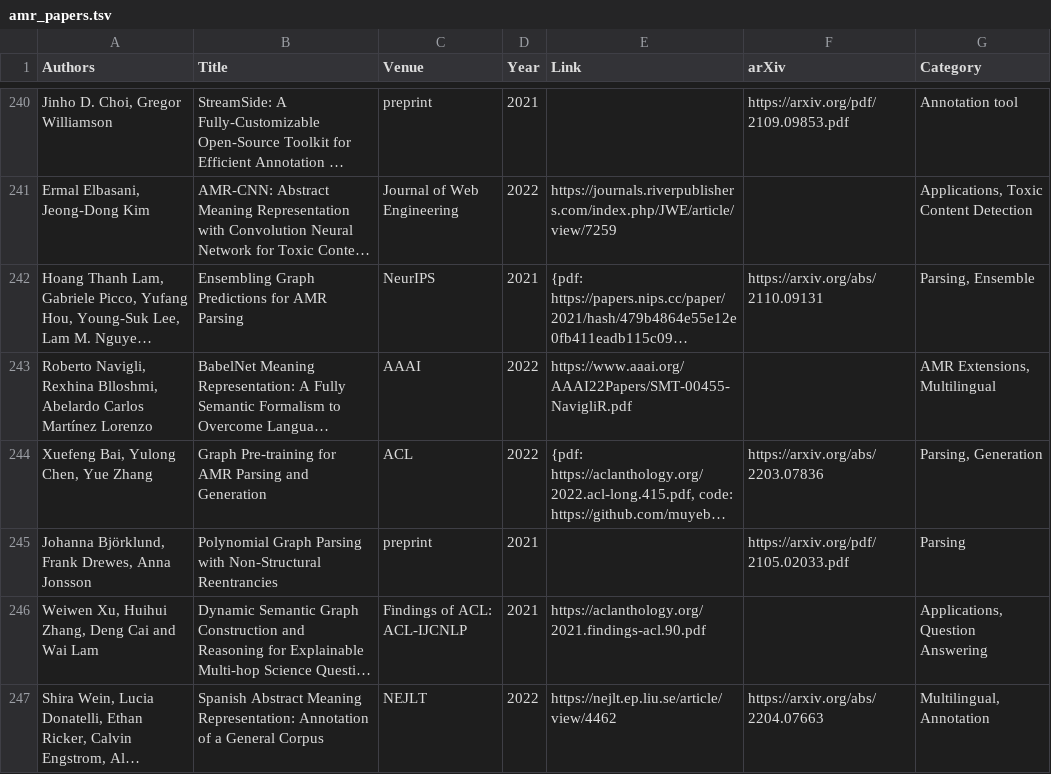
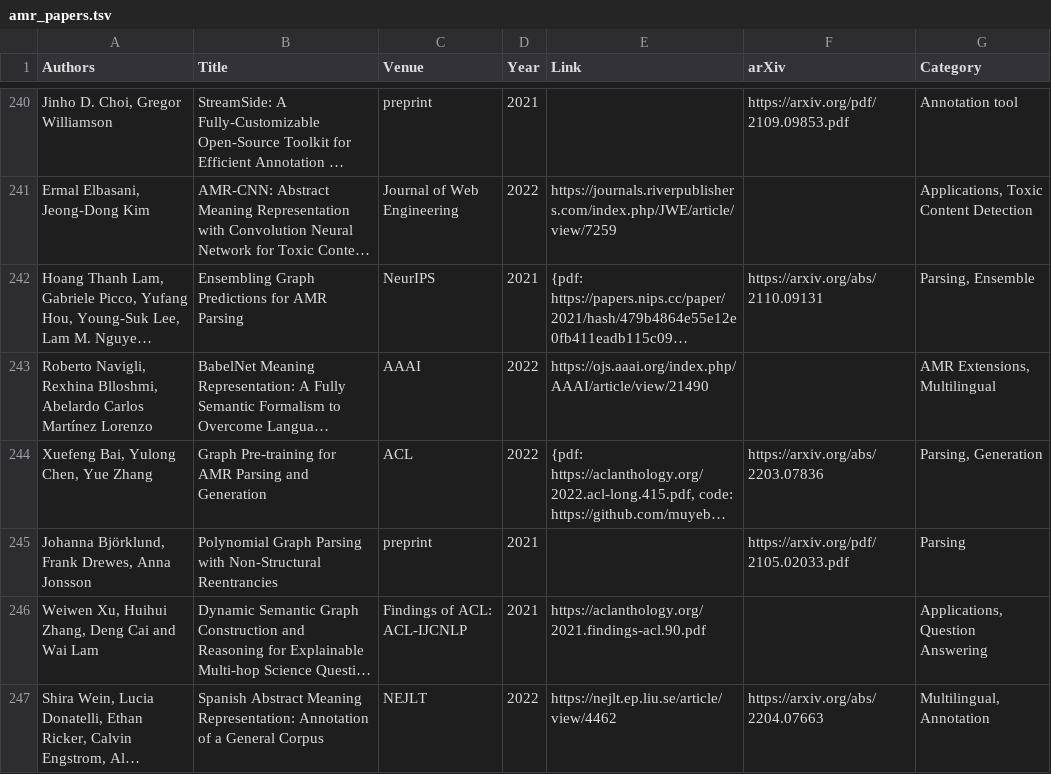
Before and after one commit to nert-nlp/AMR-Bibliography, a TSV file: data/amr_papers.tsv, drawn as a sheet; only a part is shown, gaps mark what is left out; long unchanged cells end in …; the diff names each change by its address in the sheet, - before the commit and + after, or states it on an @@ line.

Commit message:
fix PDF link (#258)

```diff
--- a/data/amr_papers.tsv
+++ b/data/amr_papers.tsv
-E243 (Link): https://www.aaai.org/AAAI22Papers/SMT-00455-NavigliR.pdf
+E243 (Link): https://ojs.aaai.org/index.php/AAAI/article/view/21490
```
Also changed, not shown: 1 other file.
